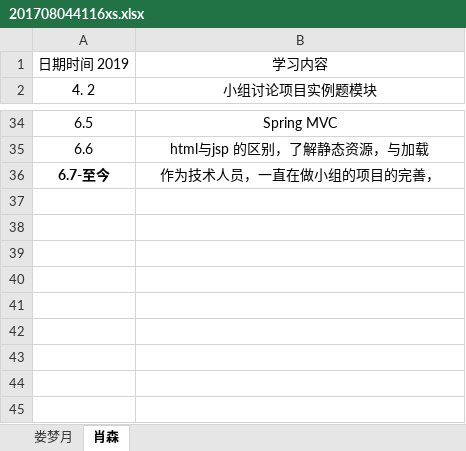
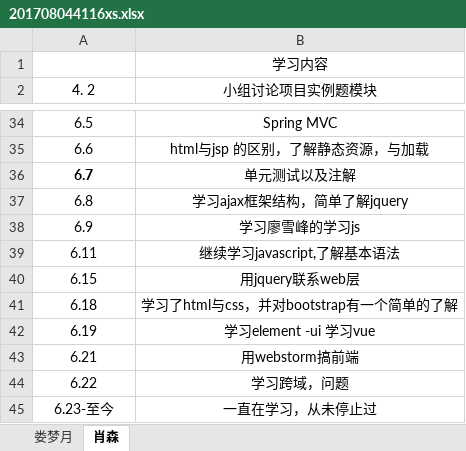
Before and after one commit to jspringlearn/J-learning, an Excel workbook: doc/小组log日志/201708044116xs.xlsx, sheet 肖森, drawn as a sheet; only a part is shown, gaps mark what is left out; values as stored, in another font and other column widths than the file's, no borders; removed rows and columns are numbered as before the commit, all else as after; the diff names each change by its address in the sheet, - before the commit and + after, or states it on an @@ line.

Commit message:
日志提交

```diff
--- a/doc/小组log日志/201708044116xs.xlsx (sheet 肖森)
+++ b/doc/小组log日志/201708044116xs.xlsx (sheet 肖森)
-A1 (4. 2): 日期时间 2019
+A1 (4. 2): (empty)
-row 36: 6.7-至今 | 作为技术人员，一直在做小组的项目的完善，
+row 36: 6.7 | 单元测试以及注解
+row 37: 6.8 | 学习ajax框架结构，简单了解jquery
+row 38: 6.9 | 学习廖雪峰的学习js
+row 39: 6.11 | 继续学习javascript,了解基本语法
+row 40: 6.15 | 用jquery联系web层
+row 41: 6.18 | 学习了html与css，并对bootstrap有一个简单的了解
+row 42: 6.19 | 学习element -ui 学习vue
+row 43: 6.21 | 用webstorm搞前端
+row 44: 6.22 | 学习跨域，问题
+row 45: 6.23-至今 | 一直在学习，从未停止过
```
